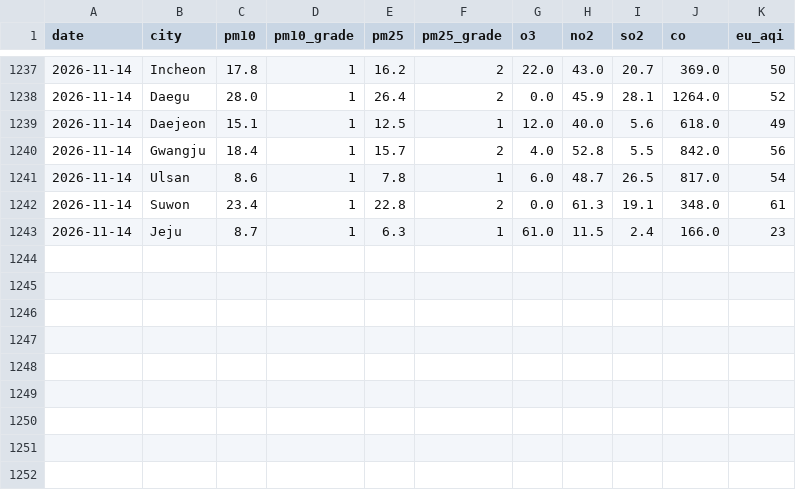
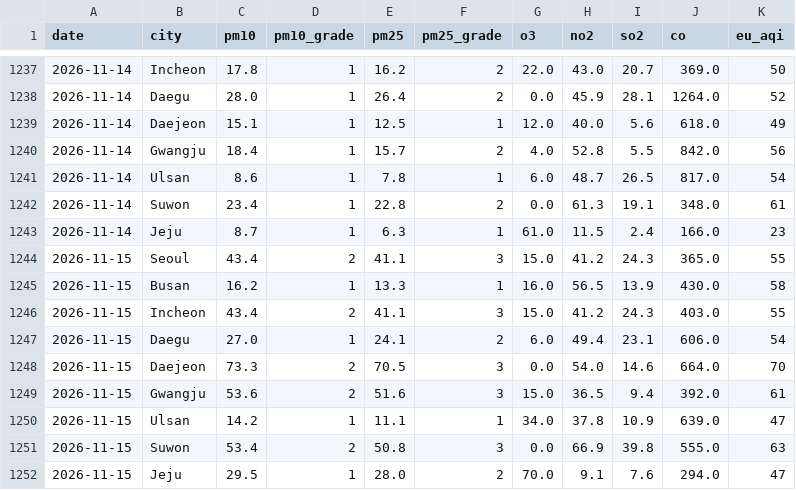
Before and after one commit to icedo724/data_collection, a CSV file: data/environment/air_quality.csv, drawn as a sheet; only a part is shown, gaps mark what is left out.

```diff
--- a/data/environment/air_quality.csv
+++ b/data/environment/air_quality.csv
@@ -1243 +1243,10 @@
 2026-11-14,Jeju,8.7,1,6.3,1,61.0,11.5,2.4,166.0,23
+2026-11-15,Seoul,43.4,2,41.1,3,15.0,41.2,24.3,365.0,55
+2026-11-15,Busan,16.2,1,13.3,1,16.0,56.5,13.9,430.0,58
+2026-11-15,Incheon,43.4,2,41.1,3,15.0,41.2,24.3,403.0,55
+2026-11-15,Daegu,27.0,1,24.1,2,6.0,49.4,23.1,606.0,54
+2026-11-15,Daejeon,73.3,2,70.5,3,0.0,54.0,14.6,664.0,70
+2026-11-15,Gwangju,53.6,2,51.6,3,15.0,36.5,9.4,392.0,61
+2026-11-15,Ulsan,14.2,1,11.1,1,34.0,37.8,10.9,639.0,47
+2026-11-15,Suwon,53.4,2,50.8,3,0.0,66.9,39.8,555.0,63
+2026-11-15,Jeju,29.5,1,28.0,2,70.0,9.1,7.6,294.0,47
```
Also changed, not shown: data/environment/earthquakes.csv, data/environment/weather.csv, 7 other files.
